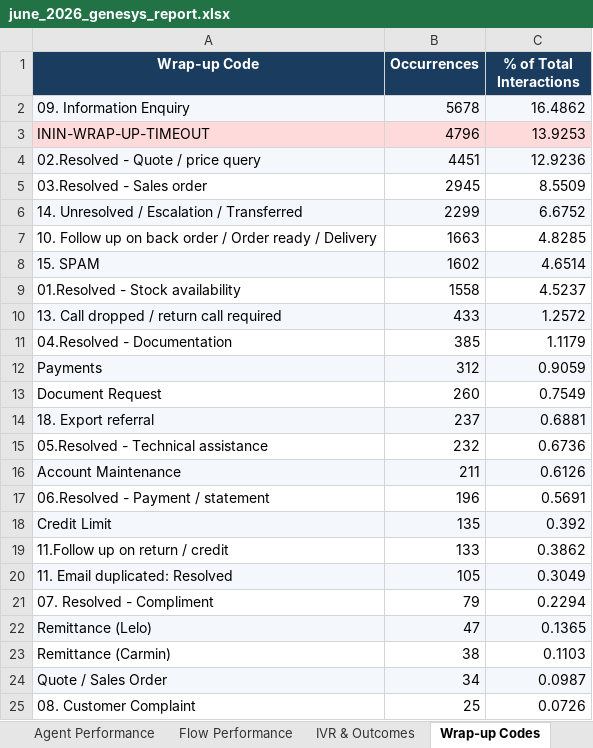
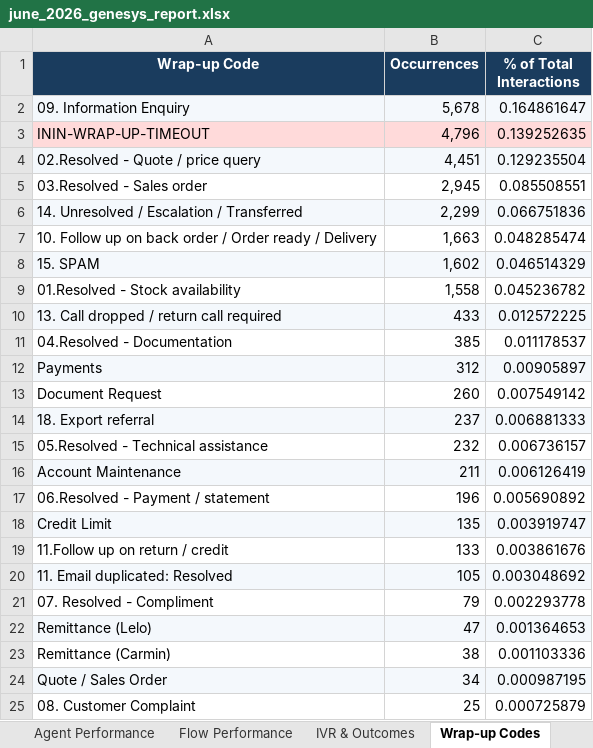
Before and after one commit to Dashayin-EM/Genesys-June-Interactions, an Excel workbook: reports/june_2026_genesys_report.xlsx, sheet Wrap-up Codes, drawn as a sheet; only a part is shown; values as stored, in another font and other column widths than the file's, no borders; the diff covers the shown part only; the diff names each change by its address in the sheet, - before the commit and + after, or states it on an @@ line.

```diff
--- a/reports/june_2026_genesys_report.xlsx (sheet Wrap-up Codes)
+++ b/reports/june_2026_genesys_report.xlsx (sheet Wrap-up Codes)
-B2 (Occurrences): 5678
+B2 (Occurrences): 5,678
-C2 (% of Total Interactions): 16.4862
+C2 (% of Total Interactions): 0.164861647
-B3 (Occurrences): 4796
+B3 (Occurrences): 4,796
-C3 (% of Total Interactions): 13.9253
+C3 (% of Total Interactions): 0.139252635
-B4 (Occurrences): 4451
+B4 (Occurrences): 4,451
-C4 (% of Total Interactions): 12.9236
+C4 (% of Total Interactions): 0.129235504
-B5 (Occurrences): 2945
+B5 (Occurrences): 2,945
-C5 (% of Total Interactions): 8.5509
+C5 (% of Total Interactions): 0.085508551
-B6 (Occurrences): 2299
+B6 (Occurrences): 2,299
-C6 (% of Total Interactions): 6.6752
+C6 (% of Total Interactions): 0.066751836
-B7 (Occurrences): 1663
+B7 (Occurrences): 1,663
-C7 (% of Total Interactions): 4.8285
+C7 (% of Total Interactions): 0.048285474
-B8 (Occurrences): 1602
+B8 (Occurrences): 1,602
-C8 (% of Total Interactions): 4.6514
+C8 (% of Total Interactions): 0.046514329
-B9 (Occurrences): 1558
+B9 (Occurrences): 1,558
-C9 (% of Total Interactions): 4.5237
+C9 (% of Total Interactions): 0.045236782
-C10 (% of Total Interactions): 1.2572
+C10 (% of Total Interactions): 0.012572225
-C11 (% of Total Interactions): 1.1179
+C11 (% of Total Interactions): 0.011178537
-C12 (% of Total Interactions): 0.9059
+C12 (% of Total Interactions): 0.00905897
-C13 (% of Total Interactions): 0.7549
+C13 (% of Total Interactions): 0.007549142
-C14 (% of Total Interactions): 0.6881
+C14 (% of Total Interactions): 0.006881333
-C15 (% of Total Interactions): 0.6736
+C15 (% of Total Interactions): 0.006736157
-C16 (% of Total Interactions): 0.6126
+C16 (% of Total Interactions): 0.006126419
-C17 (% of Total Interactions): 0.5691
+C17 (% of Total Interactions): 0.005690892
-C18 (% of Total Interactions): 0.392
+C18 (% of Total Interactions): 0.003919747
-C19 (% of Total Interactions): 0.3862
+C19 (% of Total Interactions): 0.003861676
-C20 (% of Total Interactions): 0.3049
+C20 (% of Total Interactions): 0.003048692
-C21 (% of Total Interactions): 0.2294
+C21 (% of Total Interactions): 0.002293778
-C22 (% of Total Interactions): 0.1365
+C22 (% of Total Interactions): 0.001364653
-C23 (% of Total Interactions): 0.1103
+C23 (% of Total Interactions): 0.001103336
-C24 (% of Total Interactions): 0.0987
+C24 (% of Total Interactions): 0.000987195
-C25 (% of Total Interactions): 0.0726
+C25 (% of Total Interactions): 0.000725879
```
Also changed, not shown: 8 edited cells elsewhere in this sheet, sheet Raw Error Records, sheet Daily Trend, sheet Errors, sheet IVR & Outcomes, sheet Queue Performance, sheet Agent Performance, 4 more sheets, 5 other files.
